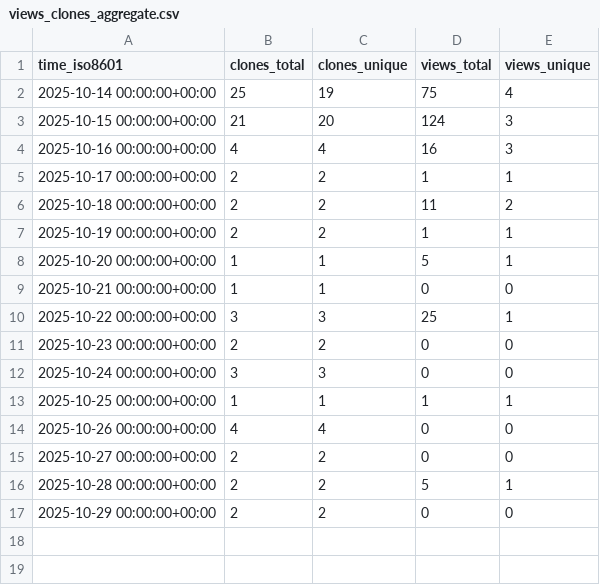
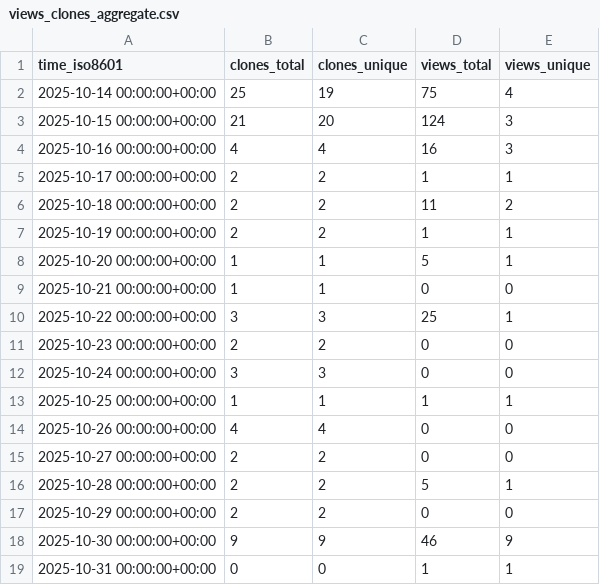
Before and after one commit to abhijit-ubale/Tableau_Workbook_Generator, a CSV file: abhijit-ubale/Tableau_Workbook_Generator/ghrs-data/views_clones_aggregate.csv, drawn as a sheet.

```diff
--- a/abhijit-ubale/Tableau_Workbook_Generator/ghrs-data/views_clones_aggregate.csv
+++ b/abhijit-ubale/Tableau_Workbook_Generator/ghrs-data/views_clones_aggregate.csv
@@ -17 +17,3 @@ time_iso8601,clones_total,clones_unique,views_total,views_unique
 2025-10-29 00:00:00+00:00,2,2,0,0
+2025-10-30 00:00:00+00:00,9,9,46,9
+2025-10-31 00:00:00+00:00,0,0,1,1
```
Also changed, not shown: 1 other file.
